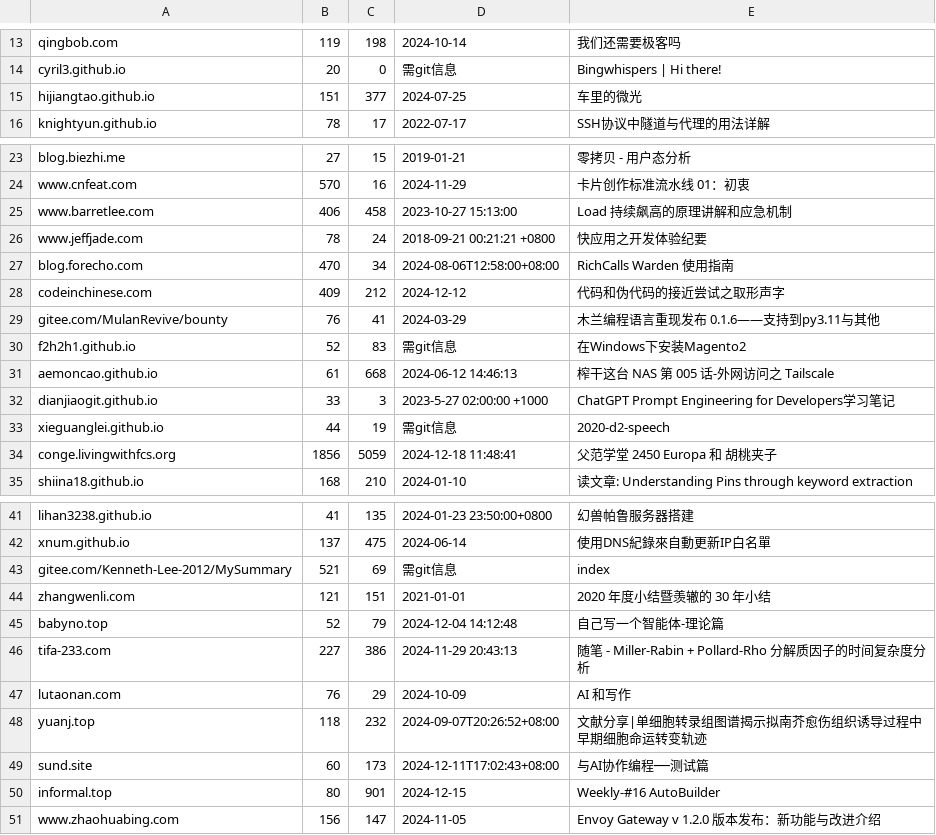
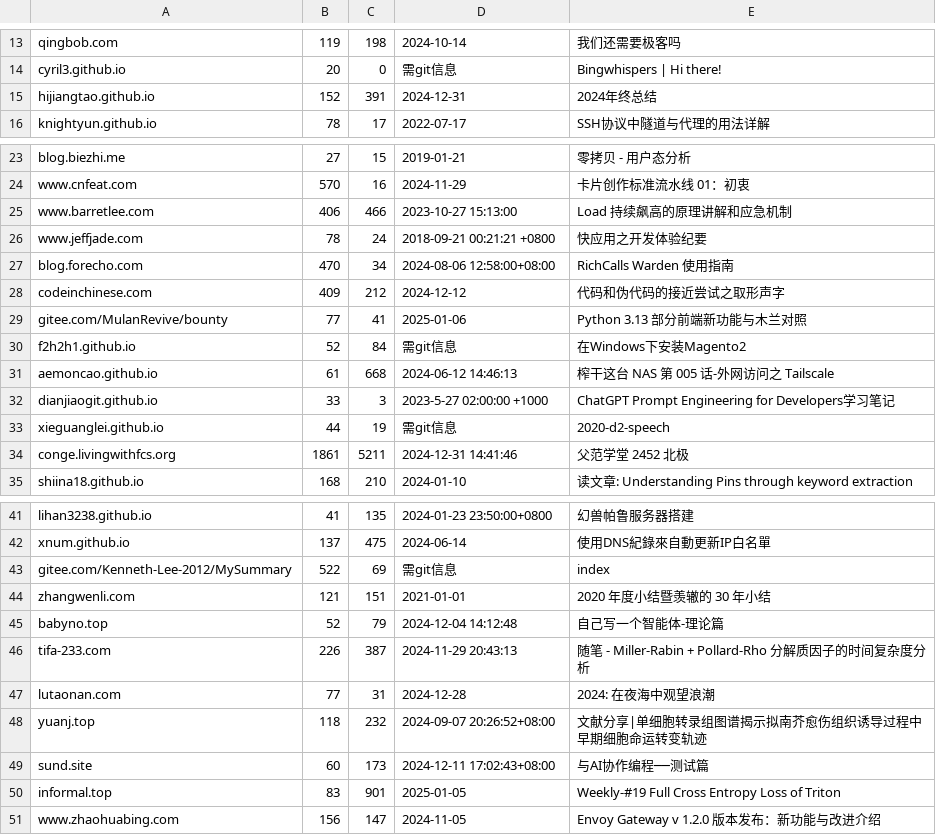
Before and after one commit to nobodxbodon/collection-of-chinese-blogs, a CSV file: 原型/统计数据.csv, drawn as a sheet; only a part is shown, gaps mark what is left out; the diff covers the shown part only.

```diff
--- a/原型/统计数据.csv
+++ b/原型/统计数据.csv
@@ -14,3 +14,3 @@ qingbob.com,119,198,2024-10-14,我们还需要极客吗
 cyril3.github.io,20,0,需git信息,Bingwhispers | Hi there!
-hijiangtao.github.io,151,377,2024-07-25,车里的微光
+hijiangtao.github.io,152,391,2024-12-31,2024年终总结
 knightyun.github.io,78,17,2022-07-17,SSH协议中隧道与代理的用法详解
@@ -24,8 +24,8 @@ blog.biezhi.me,27,15,2019-01-21,零拷贝 - 用户态分析
 www.cnfeat.com,570,16,2024-11-29,卡片创作标准流水线 01：初衷
-www.barretlee.com,406,458,2023-10-27 15:13:00,Load 持续飙高的原理讲解和应急机制
+www.barretlee.com,406,466,2023-10-27 15:13:00,Load 持续飙高的原理讲解和应急机制
 www.jeffjade.com,78,24,2018-09-21 00:21:21 +0800,快应用之开发体验纪要
-blog.forecho.com,470,34,2024-08-06T12:58:00+08:00,RichCalls Warden 使用指南
+blog.forecho.com,470,34,2024-08-06 12:58:00+08:00,RichCalls Warden 使用指南
 codeinchinese.com,409,212,2024-12-12,代码和伪代码的接近尝试之取形声字
-gitee.com/MulanRevive/bounty,76,41,2024-03-29,木兰编程语言重现发布 0.1.6——支持到py3.11与其他
-f2h2h1.github.io,52,83,需git信息,在Windows下安装Magento2
+gitee.com/MulanRevive/bounty,77,41,2025-01-06,Python 3.13 部分前端新功能与木兰对照
+f2h2h1.github.io,52,84,需git信息,在Windows下安装Magento2
 aemoncao.github.io,61,668,2024-06-12 14:46:13,榨干这台 NAS 第 005 话-外网访问之 Tailscale
@@ -33,3 +33,3 @@ dianjiaogit.github.io,33,3,2023-5-27 02:00:00 +1000,ChatGPT Prompt Engineering f
 xieguanglei.github.io,44,19,需git信息,2020-d2-speech
-conge.livingwithfcs.org,1856,5059,2024-12-18 11:48:41,父范学堂 2450 Europa 和 胡桃夹子
+conge.livingwithfcs.org,1861,5211,2024-12-31 14:41:46,父范学堂 2452 北极
 shiina18.github.io,168,210,2024-01-10,读文章: Understanding Pins through keyword extraction
@@ -42,10 +42,10 @@ lihan3238.github.io,41,135,2024-01-23 23:50:00+0800,幻兽帕鲁服务器搭建
 xnum.github.io,137,475,2024-06-14,使用DNS紀錄來自動更新IP白名單
-gitee.com/Kenneth-Lee-2012/MySummary,521,69,需git信息,index
+gitee.com/Kenneth-Lee-2012/MySummary,522,69,需git信息,index
 zhangwenli.com,121,151,2021-01-01,2020 年度小结暨羡辙的 30 年小结
 babyno.top,52,79,2024-12-04 14:12:48,自己写一个智能体-理论篇
-tifa-233.com,227,386,2024-11-29 20:43:13,随笔 - Miller-Rabin + Pollard-Rho 分解质因子的时间复杂度分析
-lutaonan.com,76,29,2024-10-09,AI 和写作
-yuanj.top,118,232,2024-09-07T20:26:52+08:00,文献分享|单细胞转录组图谱揭示拟南芥愈伤组织诱导过程中早期细胞命运转变轨迹
-sund.site,60,173,2024-12-11T17:02:43+08:00,与AI协作编程──测试篇
-informal.top,80,901,2024-12-15,Weekly-#16 AutoBuilder
+tifa-233.com,226,387,2024-11-29 20:43:13,随笔 - Miller-Rabin + Pollard-Rho 分解质因子的时间复杂度分析
+lutaonan.com,77,31,2024-12-28,2024: 在夜海中观望浪潮
+yuanj.top,118,232,2024-09-07 20:26:52+08:00,文献分享|单细胞转录组图谱揭示拟南芥愈伤组织诱导过程中早期细胞命运转变轨迹
+sund.site,60,173,2024-12-11 17:02:43+08:00,与AI协作编程──测试篇
+informal.top,83,901,2025-01-05,Weekly-#19 Full Cross Entropy Loss of Triton
 www.zhaohuabing.com,156,147,2024-11-05,Envoy Gateway v 1.2.0 版本发布：新功能与改进介绍
```
Also changed, not shown: 8 edited cells elsewhere in this file, 原型/博文目录.csv, 4 other files.
